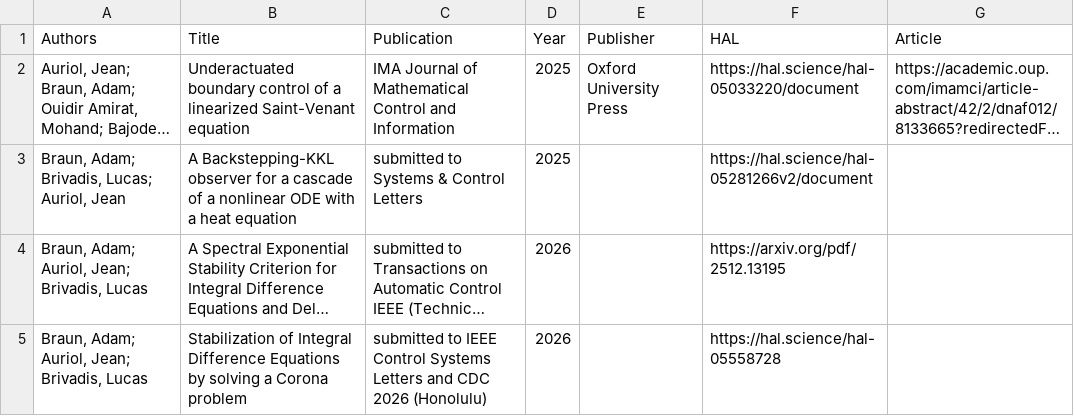
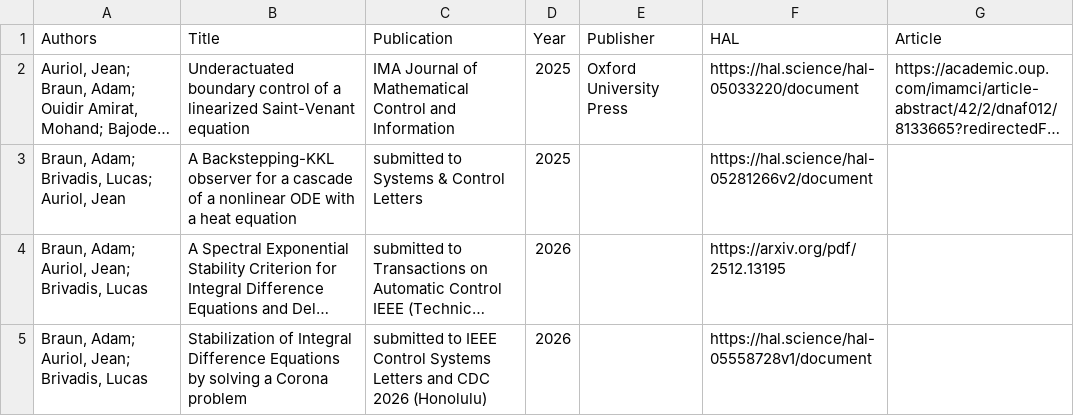
Before and after one commit to AdamBraunMaths/adambraunmaths.github.io, a CSV file: _data/journal_papers.csv, drawn as a sheet; long unchanged cells end in …; the diff names each change by its address in the sheet, - before the commit and + after, or states it on an @@ line.

Commit message:
Update journal_papers.csv

```diff
--- a/_data/journal_papers.csv
+++ b/_data/journal_papers.csv
-F5 (HAL): https://hal.science/hal-05558728
+F5 (HAL): https://hal.science/hal-05558728v1/document
```
